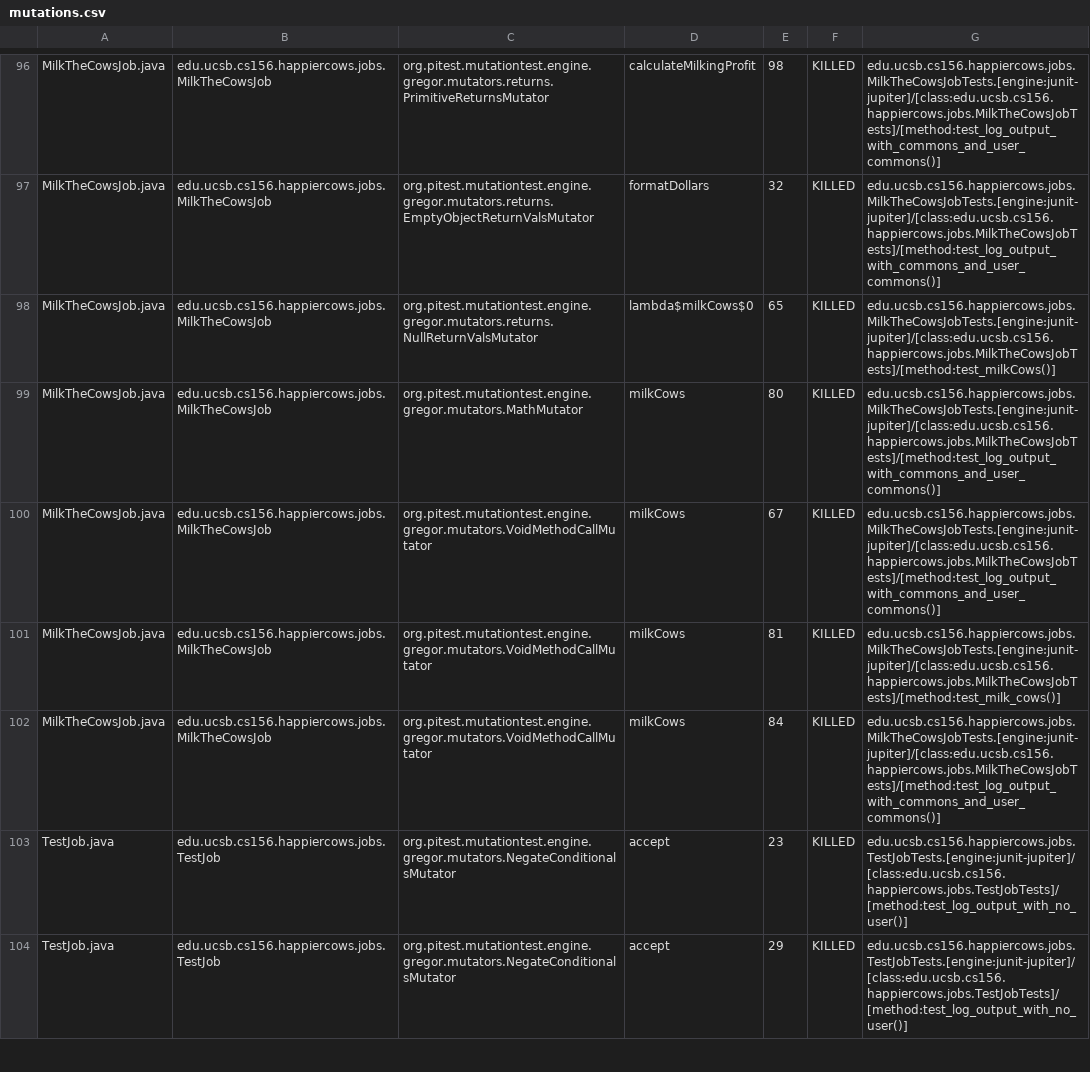
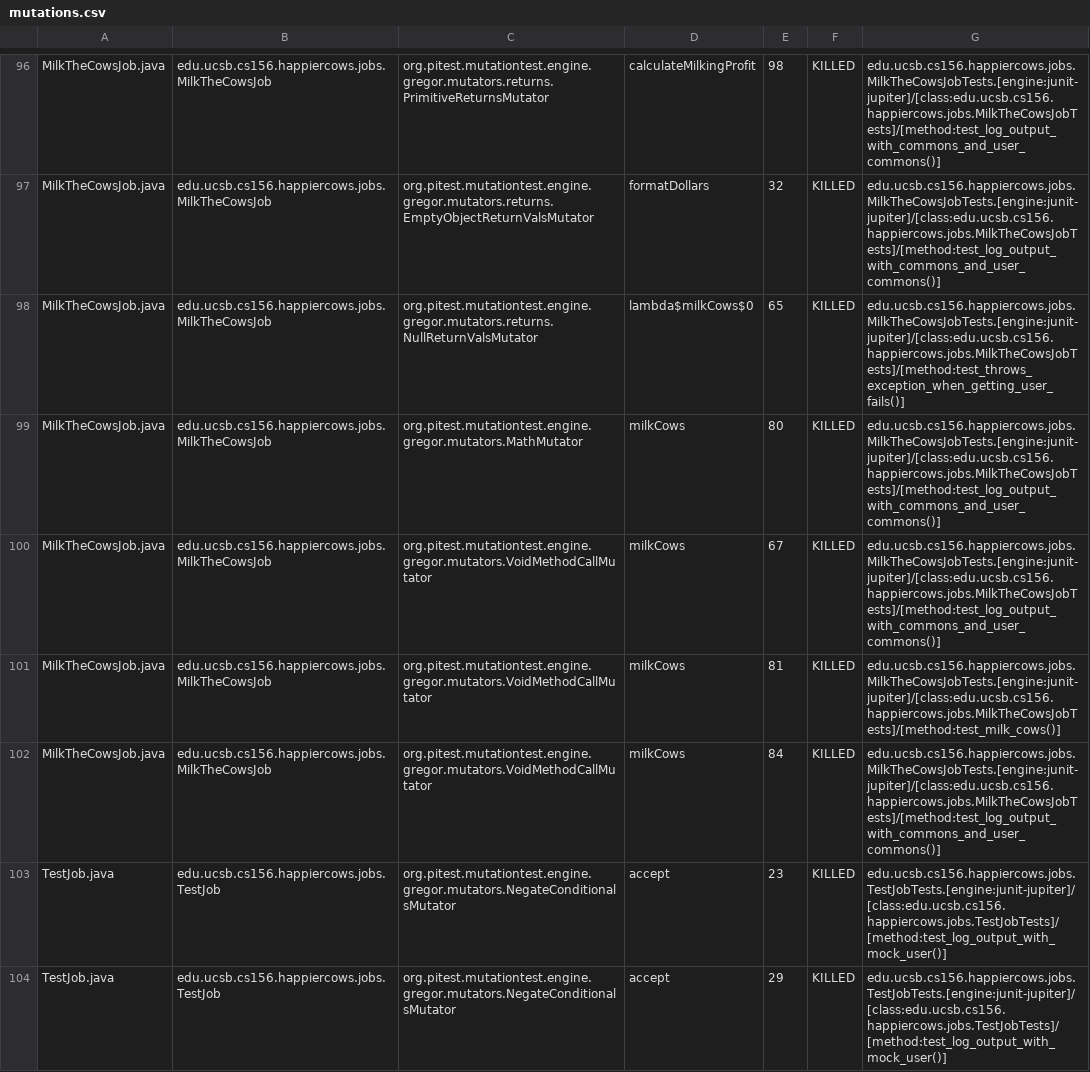
Before and after one commit to ucsb-cs156-s23/proj-happycows-s23-6pm-4, a CSV file: prs/56/pitest/mutations.csv, drawn as a sheet; only a part is shown, gaps mark what is left out; the diff covers the shown part only.

Commit message:
Deploying to gh-pages from @ ucsb-cs156-s23/proj-happycows-s23-6pm-4@bfc03273aedcad8c92fc6ad20f72e060e974fd2f 🚀

```diff
--- a/prs/56/pitest/mutations.csv
+++ b/prs/56/pitest/mutations.csv
@@ -97,3 +97,3 @@ MilkTheCowsJob.java,edu.ucsb.cs156.happiercows.jobs.MilkTheCowsJob,org.pitest.mu
 MilkTheCowsJob.java,edu.ucsb.cs156.happiercows.jobs.MilkTheCowsJob,org.pitest.mutationtest.engine.gregor.mutators.returns.EmptyObjectReturnValsMutator,formatDollars,32,KILLED,edu.ucsb.cs156.happiercows.jobs.MilkTheCowsJobTests.[engine:junit-jupiter]/[class:edu.ucsb.cs156.happiercows.jobs.MilkTheCowsJobTests]/[method:test_log_output_with_commons_and_user_commons()]
-MilkTheCowsJob.java,edu.ucsb.cs156.happiercows.jobs.MilkTheCowsJob,org.pitest.mutationtest.engine.gregor.mutators.returns.NullReturnValsMutator,lambda$milkCows$0,65,KILLED,edu.ucsb.cs156.happiercows.jobs.MilkTheCowsJobTests.[engine:junit-jupiter]/[class:edu.ucsb.cs156.happiercows.jobs.MilkTheCowsJobTests]/[method:test_milkCows()]
+MilkTheCowsJob.java,edu.ucsb.cs156.happiercows.jobs.MilkTheCowsJob,org.pitest.mutationtest.engine.gregor.mutators.returns.NullReturnValsMutator,lambda$milkCows$0,65,KILLED,edu.ucsb.cs156.happiercows.jobs.MilkTheCowsJobTests.[engine:junit-jupiter]/[class:edu.ucsb.cs156.happiercows.jobs.MilkTheCowsJobTests]/[method:test_throws_exception_when_getting_user_fails()]
 MilkTheCowsJob.java,edu.ucsb.cs156.happiercows.jobs.MilkTheCowsJob,org.pitest.mutationtest.engine.gregor.mutators.MathMutator,milkCows,80,KILLED,edu.ucsb.cs156.happiercows.jobs.MilkTheCowsJobTests.[engine:junit-jupiter]/[class:edu.ucsb.cs156.happiercows.jobs.MilkTheCowsJobTests]/[method:test_log_output_with_commons_and_user_commons()]
@@ -102,3 +102,3 @@ MilkTheCowsJob.java,edu.ucsb.cs156.happiercows.jobs.MilkTheCowsJob,org.pitest.mu
 MilkTheCowsJob.java,edu.ucsb.cs156.happiercows.jobs.MilkTheCowsJob,org.pitest.mutationtest.engine.gregor.mutators.VoidMethodCallMutator,milkCows,84,KILLED,edu.ucsb.cs156.happiercows.jobs.MilkTheCowsJobTests.[engine:junit-jupiter]/[class:edu.ucsb.cs156.happiercows.jobs.MilkTheCowsJobTests]/[method:test_log_output_with_commons_and_user_commons()]
-TestJob.java,edu.ucsb.cs156.happiercows.jobs.TestJob,org.pitest.mutationtest.engine.gregor.mutators.NegateConditionalsMutator,accept,23,KILLED,edu.ucsb.cs156.happiercows.jobs.TestJobTests.[engine:junit-jupiter]/[class:edu.ucsb.cs156.happiercows.jobs.TestJobTests]/[method:test_log_output_with_no_user()]
-TestJob.java,edu.ucsb.cs156.happiercows.jobs.TestJob,org.pitest.mutationtest.engine.gregor.mutators.NegateConditionalsMutator,accept,29,KILLED,edu.ucsb.cs156.happiercows.jobs.TestJobTests.[engine:junit-jupiter]/[class:edu.ucsb.cs156.happiercows.jobs.TestJobTests]/[method:test_log_output_with_no_user()]
+TestJob.java,edu.ucsb.cs156.happiercows.jobs.TestJob,org.pitest.mutationtest.engine.gregor.mutators.NegateConditionalsMutator,accept,23,KILLED,edu.ucsb.cs156.happiercows.jobs.TestJobTests.[engine:junit-jupiter]/[class:edu.ucsb.cs156.happiercows.jobs.TestJobTests]/[method:test_log_output_with_mock_user()]
+TestJob.java,edu.ucsb.cs156.happiercows.jobs.TestJob,org.pitest.mutationtest.engine.gregor.mutators.NegateConditionalsMutator,accept,29,KILLED,edu.ucsb.cs156.happiercows.jobs.TestJobTests.[engine:junit-jupiter]/[class:edu.ucsb.cs156.happiercows.jobs.TestJobTests]/[method:test_log_output_with_mock_user()]
```
Also changed, not shown: 14 edited cells elsewhere in this file, 22 other files.
